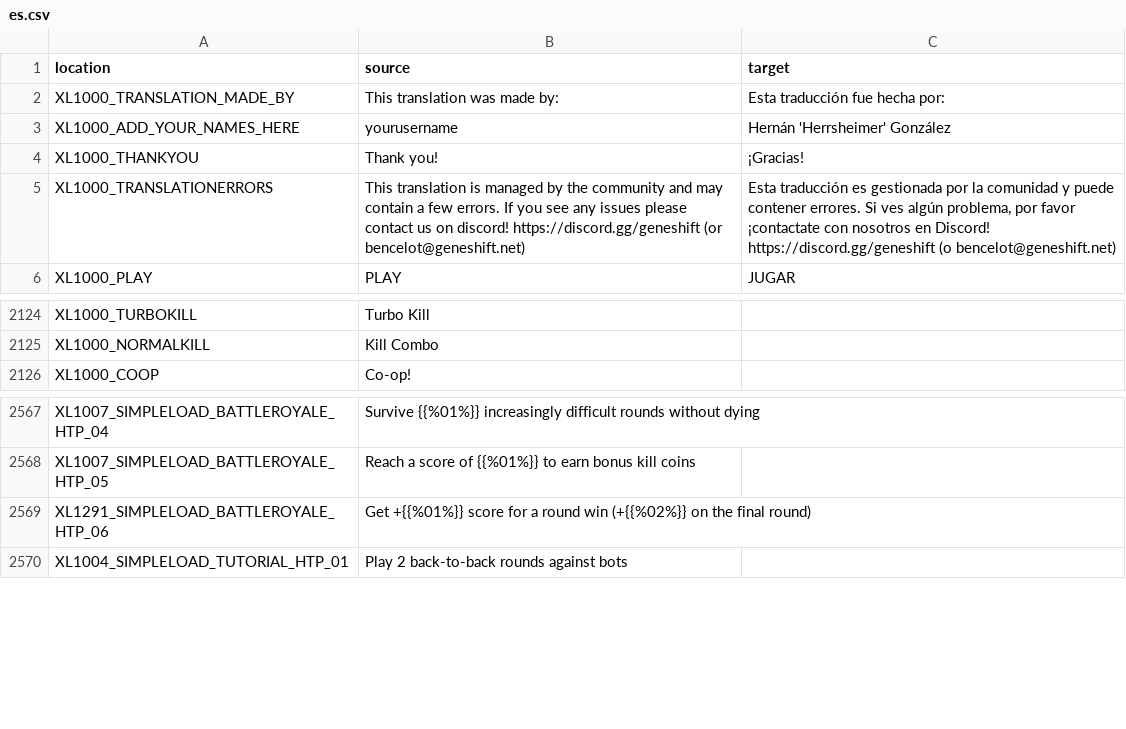
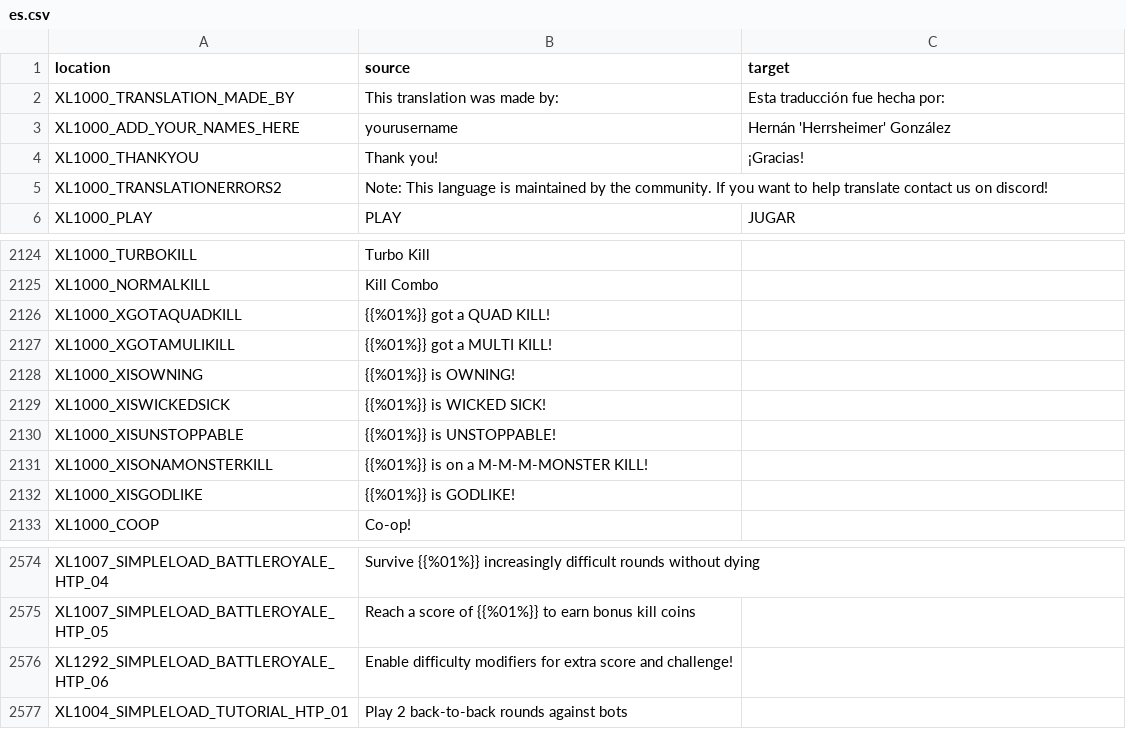
Before and after one commit to bencelot/GeneshiftTranslations, a CSV file: es.csv, drawn as a sheet; only a part is shown, gaps mark what is left out.

```diff
--- a/es.csv
+++ b/es.csv
@@ -4,3 +4,3 @@
 "XL1000_THANKYOU","Thank you!","¡Gracias!"
-"XL1000_TRANSLATIONERRORS","This translation is managed by the community and may contain a few errors. If you see any issues please contact us on discord! https://discord.gg/geneshift (or bencelot@geneshift.net)","Esta traducción es gestionada por la comunidad y puede contener errores. Si ves algún problema, por favor ¡contactate con nosotros en Discord! https://discord.gg/geneshift (o bencelot@geneshift.net)"
+"XL1000_TRANSLATIONERRORS2","Note: This language is maintained by the community. If you want to help translate contact us on discord!",""
 "XL1000_PLAY","PLAY","JUGAR"
@@ -2125,2 +2125,9 @@
 "XL1000_NORMALKILL","Kill Combo",""
+"XL1000_XGOTAQUADKILL","{{%01%}} got a QUAD KILL!",""
+"XL1000_XGOTAMULIKILL","{{%01%}} got a MULTI KILL!",""
+"XL1000_XISOWNING","{{%01%}} is OWNING!",""
+"XL1000_XISWICKEDSICK","{{%01%}} is WICKED SICK!",""
+"XL1000_XISUNSTOPPABLE","{{%01%}} is UNSTOPPABLE!",""
+"XL1000_XISONAMONSTERKILL","{{%01%}} is on a M-M-M-MONSTER KILL!",""
+"XL1000_XISGODLIKE","{{%01%}} is GODLIKE!",""
 "XL1000_COOP","Co-op!",""
@@ -2568,3 +2575,3 @@
 "XL1007_SIMPLELOAD_BATTLEROYALE_HTP_05","Reach a score of {{%01%}} to earn bonus kill coins",""
-"XL1291_SIMPLELOAD_BATTLEROYALE_HTP_06","Get +{{%01%}} score for a round win (+{{%02%}} on the final round)",""
+"XL1292_SIMPLELOAD_BATTLEROYALE_HTP_06","Enable difficulty modifiers for extra score and challenge!",""
 "XL1004_SIMPLELOAD_TUTORIAL_HTP_01","Play 2 back-to-back rounds against bots",""
```
Also changed, not shown: en.csv, fr.csv, 8 other files.
